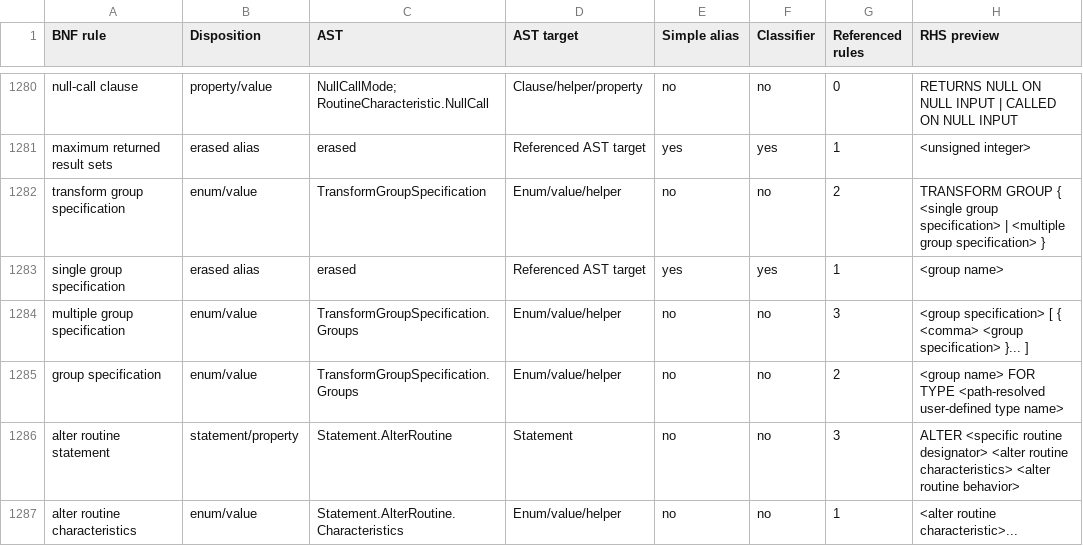
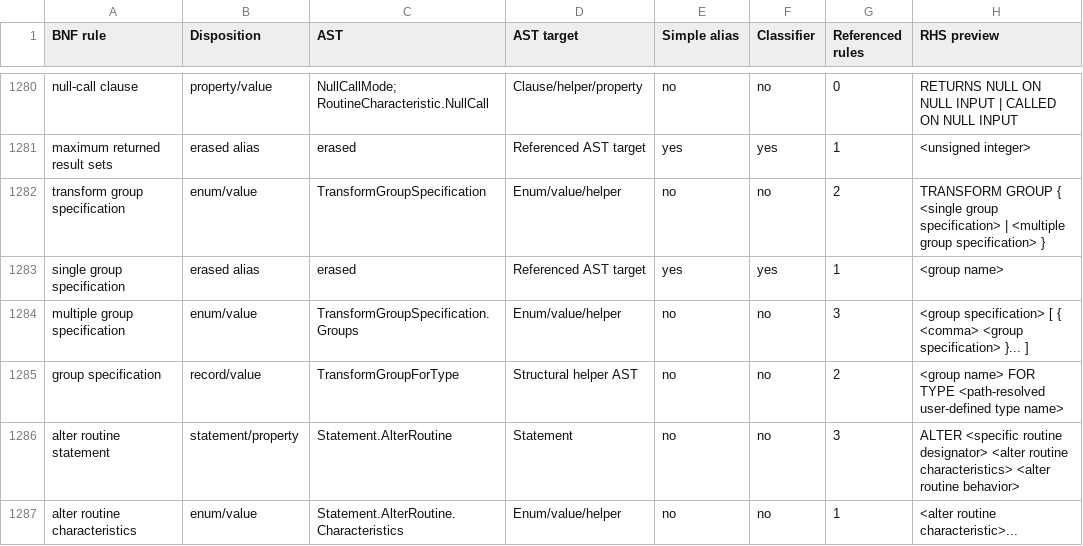
Before and after one commit to dotgram/dotgram, a CSV file: src/DotGram.Sql/Standard/Specification/Sql2023Ast.BnfMap.csv, drawn as a sheet; only a part is shown, gaps mark what is left out.

```diff
--- a/src/DotGram.Sql/Standard/Specification/Sql2023Ast.BnfMap.csv
+++ b/src/DotGram.Sql/Standard/Specification/Sql2023Ast.BnfMap.csv
@@ -1284,3 +1284,3 @@ single group specification,erased alias,erased,Referenced AST target,yes,yes,1,<
 multiple group specification,enum/value,TransformGroupSpecification.Groups,Enum/value/helper,no,no,3,<group specification> [ { <comma> <group specification> }... ]
-group specification,enum/value,TransformGroupSpecification.Groups,Enum/value/helper,no,no,2,<group name> FOR TYPE <path-resolved user-defined type name>
+group specification,record/value,TransformGroupForType,Structural helper AST,no,no,2,<group name> FOR TYPE <path-resolved user-defined type name>
 alter routine statement,statement/property,Statement.AlterRoutine,Statement,no,no,3,ALTER <specific routine designator> <alter routine characteristics> <alter routine behavior>
```
Also changed, not shown: 5 other files.
